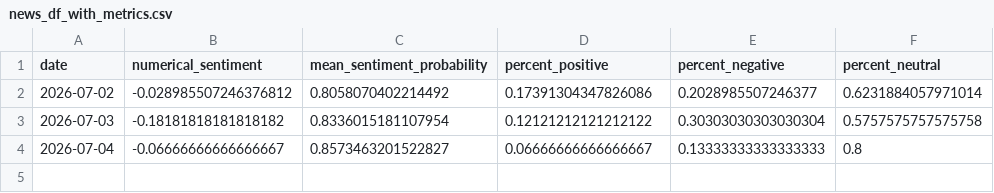
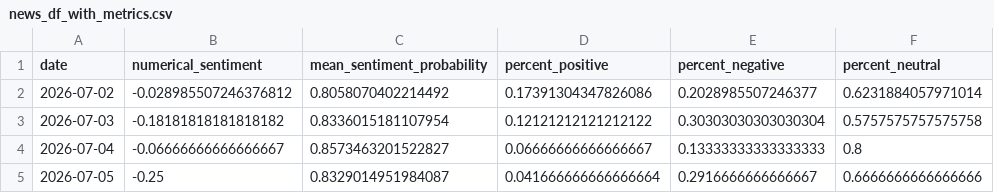
Before and after one commit to Ethan07914/stock_price_prediction, a CSV file: data/news_df_with_metrics.csv, drawn as a sheet; the diff names each change by its address in the sheet, - before the commit and + after, or states it on an @@ line.

```diff
--- a/data/news_df_with_metrics.csv
+++ b/data/news_df_with_metrics.csv
+row 5: 2026-07-05 | -0.25 | 0.8329014951984087 | 0.041666666666666664 | 0.2916666666666667 | 0.6666666666666666
```
Also changed, not shown: data/preds_vs_actual.csv, data/sentiment_counts.csv, 4 other files.
